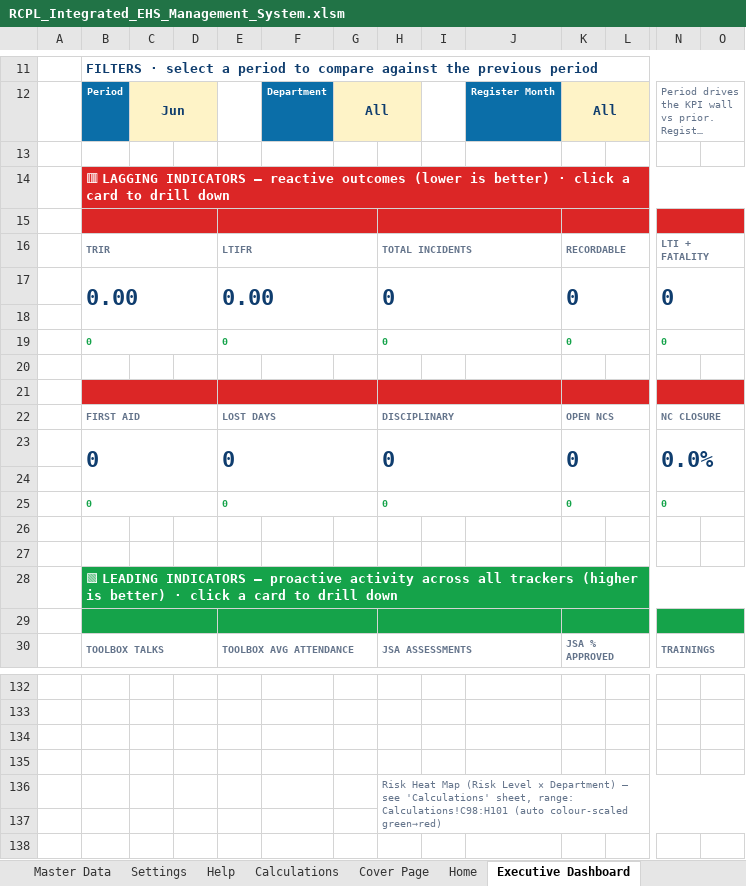
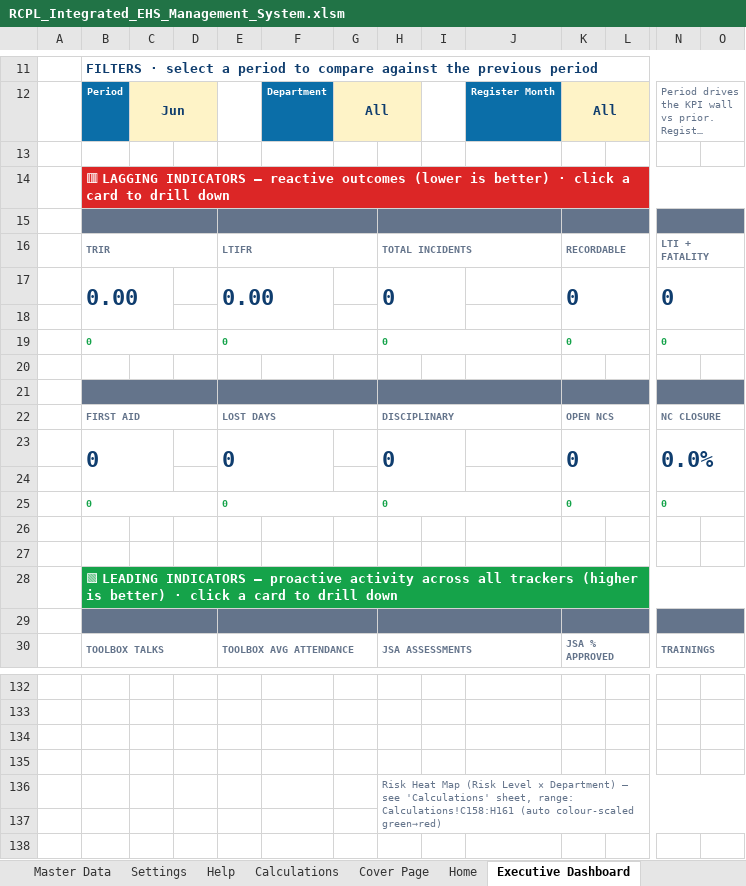
Before and after one commit to snlbk043-cell/hira, an Excel workbook: dashboard/RCPL_Integrated_EHS_Management_System.xlsm, sheet Executive Dashboard, drawn as a sheet; only a part is shown, gaps mark what is left out; long unchanged cells end in …; values as stored, in another font and other column widths than the file's, no borders; charts and pictures and conditional formats not drawn; the diff covers the shown part only; the diff names each change by its address in the sheet, - before the commit and + after, or states it on an @@ line.

```diff
--- a/dashboard/RCPL_Integrated_EHS_Management_System.xlsm (sheet Executive Dashboard)
+++ b/dashboard/RCPL_Integrated_EHS_Management_System.xlsm (sheet Executive Dashboard)
-B15:O15 fill: #DC2626
+B15:O15 fill: #64748B
-B17:D18 merged
+B17:C18 merged
-E17:G18 merged
+E17:F18 merged
-H17:J18 merged
+H17:I18 merged
-K17:M18 merged
+K17:L18 merged
-N17:P18 merged
+N17:O18 merged
-B21:O21 fill: #DC2626
+B21:O21 fill: #64748B
-B23:D24 merged
+B23:C24 merged
-E23:G24 merged
+E23:F24 merged
-H23:J24 merged
+H23:I24 merged
-K23:M24 merged
+K23:L24 merged
-N23:P24 merged
+N23:O24 merged
-B29:O29 fill: #15A34A
+B29:O29 fill: #64748B
-H136: …sheet, range: Calculations!C98:H101 (auto colour-scaled…
+H136: …sheet, range: Calculations!C158:H161 (auto colour-scaled…
```
Also changed, not shown: cell formats and merged cells elsewhere in this sheet, sheet Calculations, sheet Leadership Review, sheet Dash · Stop Work Authority, sheet Dash · Toolbox Talks, sheet Dash · Safety Meetings, sheet Dash · PTW Audits, 19 more sheets, formulas that keep their value, charts or pictures, 4 other files.
